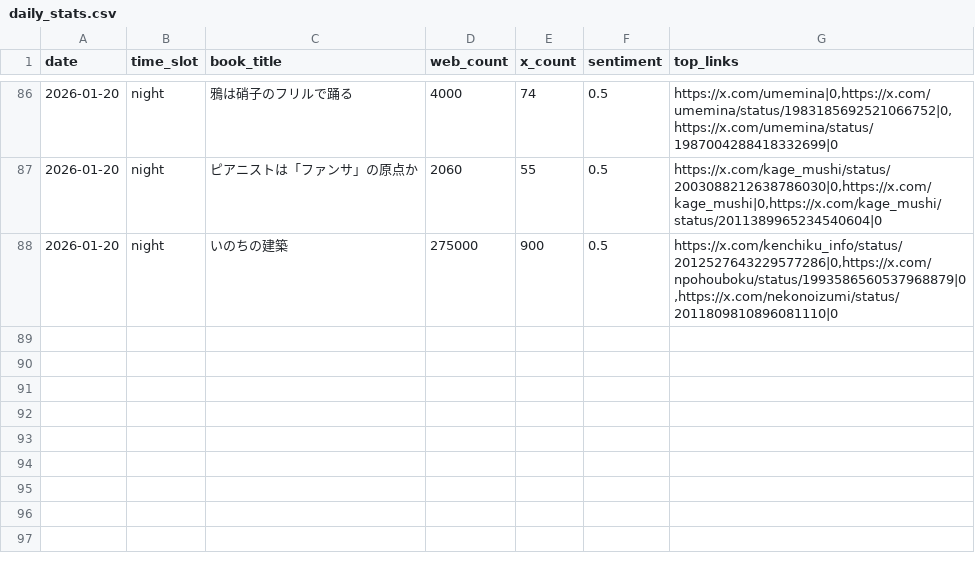
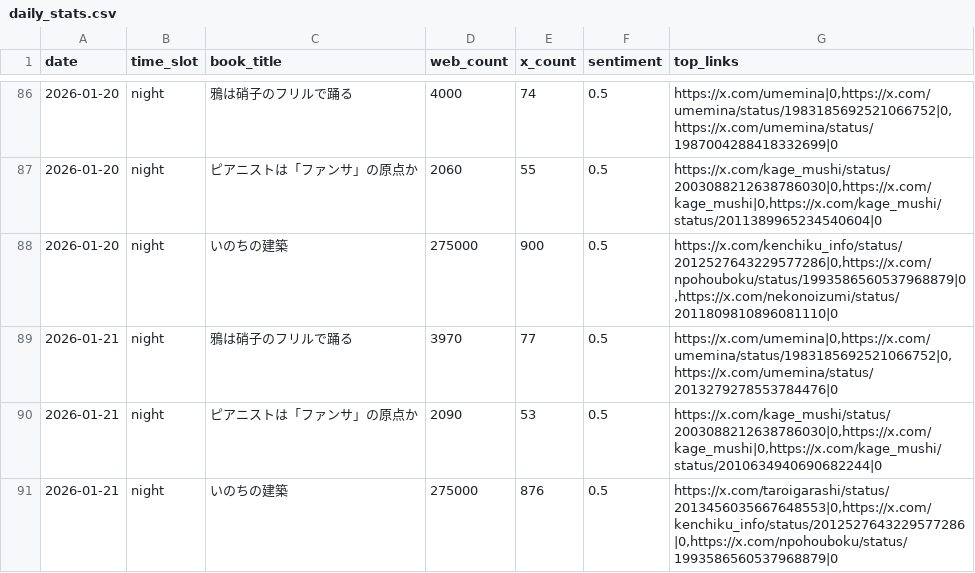
Before and after one commit to 24tomofiro/book-trend-monitor, a CSV file: data/processed/daily_stats.csv, drawn as a sheet; only a part is shown, gaps mark what is left out; the diff names each change by its address in the sheet, - before the commit and + after, or states it on an @@ line.

```diff
--- a/data/processed/daily_stats.csv
+++ b/data/processed/daily_stats.csv
+row 89: 2026-01-21 | night | 鴉は硝子のフリルで踊る | 3970 | 77 | 0.5 | https://x.com/umemina|0,https://x.com/umemina/status/1983185692521066752|0,https://x.com/umemina/status/2013279278553784476|0
+row 90: 2026-01-21 | night | ピアニストは「ファンサ」の原点か | 2090 | 53 | 0.5 | https://x.com/kage_mushi/status/2003088212638786030|0,https://x.com/kage_mushi|0,https://x.com/kage_mushi/status/2010634940690682244|0
+row 91: 2026-01-21 | night | いのちの建築 | 275000 | 876 | 0.5 | https://x.com/taroigarashi/status/2013456035667648553|0,https://x.com/kenchiku_info/status/2012527643229577286|0,https://x.com/npohouboku/status/1993586560537968879|0
```
Also changed, not shown: 4 other files.
